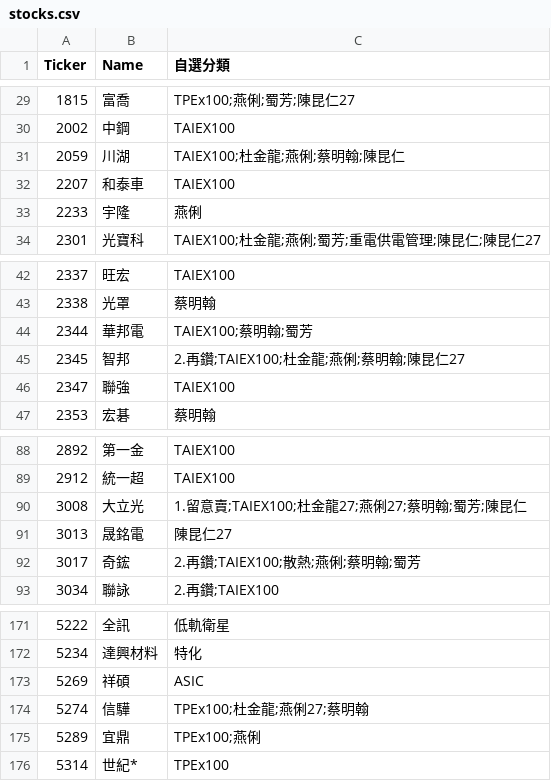
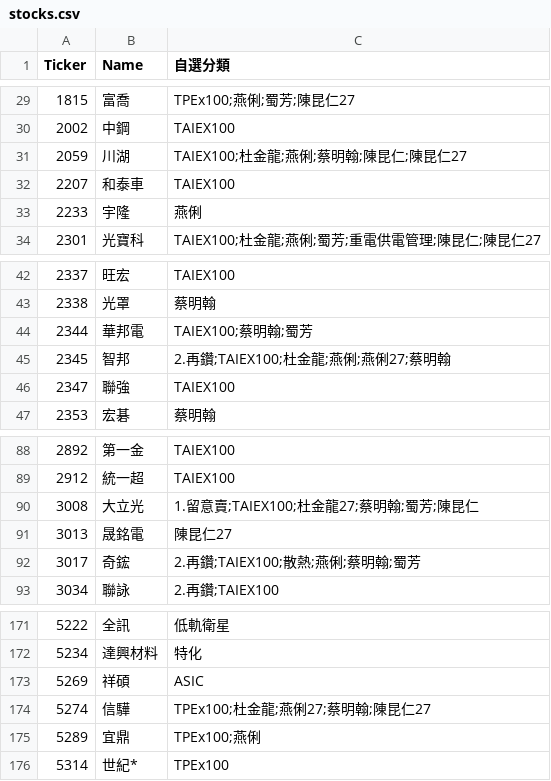
Before and after one commit to ONicole0101/Gold, a CSV file: stocks.csv, drawn as a sheet; only a part is shown, gaps mark what is left out.

```diff
--- a/stocks.csv
+++ b/stocks.csv
@@ -30,3 +30,3 @@
 2002	中鋼	TAIEX100
-2059	川湖	TAIEX100;杜金龍;燕俐;蔡明翰;陳昆仁
+2059	川湖	TAIEX100;杜金龍;燕俐;蔡明翰;陳昆仁;陳昆仁27
 2207	和泰車	TAIEX100
@@ -44,3 +44,3 @@
 2344	華邦電	TAIEX100;蔡明翰;蜀芳
-2345	智邦	2.再鑽;TAIEX100;杜金龍;燕俐;蔡明翰;陳昆仁27
+2345	智邦	2.再鑽;TAIEX100;杜金龍;燕俐;燕俐27;蔡明翰
 2347	聯強	TAIEX100
@@ -89,3 +89,3 @@
 2912	統一超	TAIEX100
-3008	大立光	1.留意賣;TAIEX100;杜金龍27;燕俐27;蔡明翰;蜀芳;陳昆仁
+3008	大立光	1.留意賣;TAIEX100;杜金龍27;蔡明翰;蜀芳;陳昆仁
 3013	晟銘電	陳昆仁27
@@ -173,3 +173,3 @@
 5269	祥碩	ASIC
-5274	信驊	TPEx100;杜金龍;燕俐27;蔡明翰
+5274	信驊	TPEx100;杜金龍;燕俐27;蔡明翰;陳昆仁27
 5289	宜鼎	TPEx100;燕俐
```
